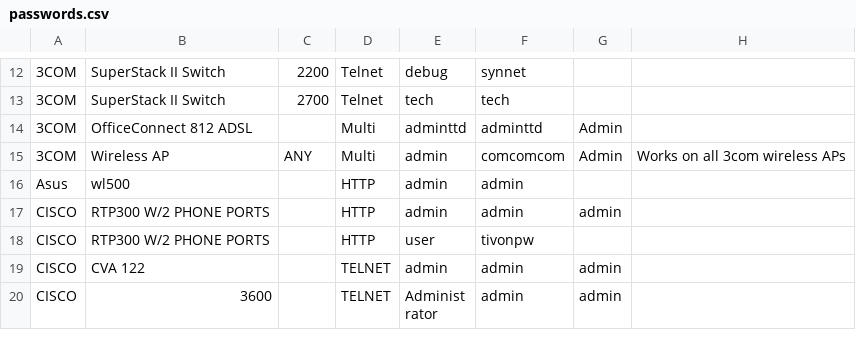
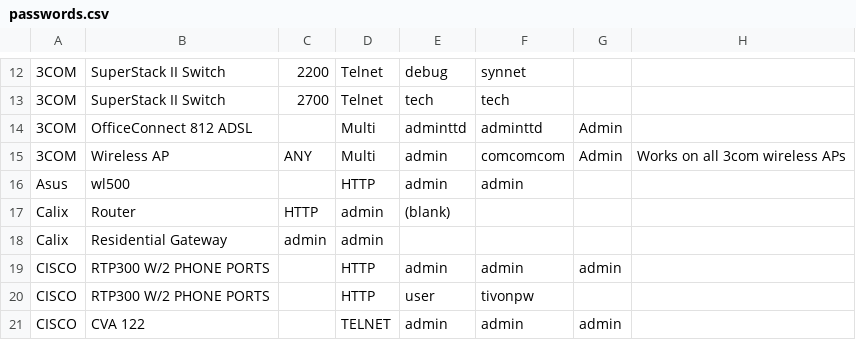
Before and after one commit to many-passwords/many-passwords, a CSV file: passwords.csv, drawn as a sheet; only a part is shown, gaps mark what is left out; the shorter side is filled out with more unchanged rows; the diff names each change by its address in the sheet, - before the commit and + after, or states it on an @@ line.

Commit message:
calix added

```diff
--- a/passwords.csv
+++ b/passwords.csv
+row 17: Calix | Router | HTTP | admin | (blank)
+row 18: Calix | Residential Gateway | admin | admin
```
